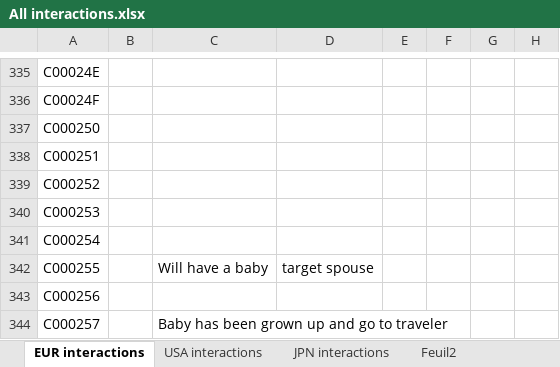
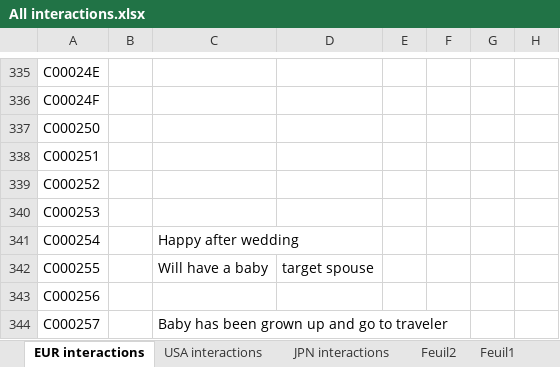
Before and after one commit to Brionjv/Tomodachi-Life-Save-Editor, an Excel workbook: Project 4.0.0/All interactions.xlsx, sheet EUR interactions, drawn as a sheet; only a part is shown, gaps mark what is left out; values as stored, in another font and other column widths than the file's, no borders; the diff covers the shown part only; the diff names each change by its address in the sheet, - before the commit and + after, or states it on an @@ line.

Commit message:
Update 10/04/2020
working on update interactions features

```diff
--- a/Project 4.0.0/All interactions.xlsx (sheet EUR interactions)
+++ b/Project 4.0.0/All interactions.xlsx (sheet EUR interactions)
+sheet tab: Feuil1
-C341: (empty)
+C341: Happy after wedding
```
Also changed, not shown: 15 edited cells elsewhere in this sheet, 9 other files.
